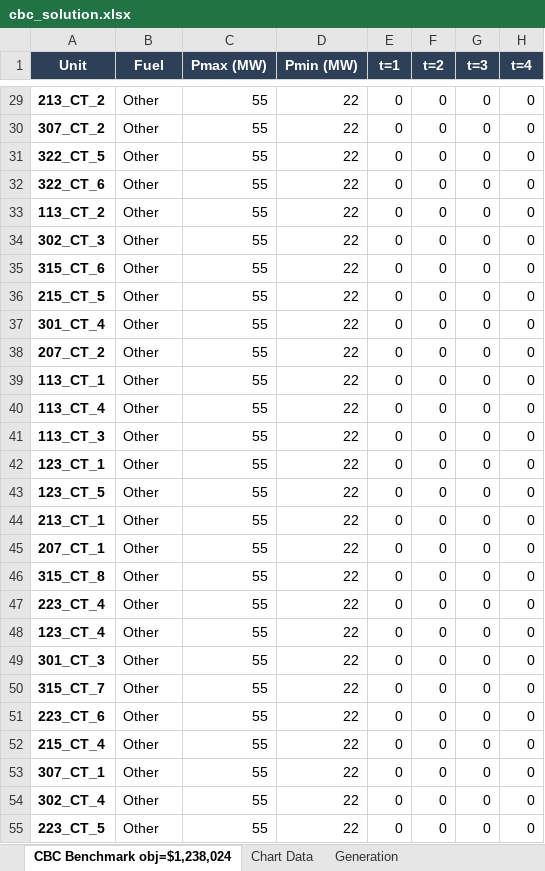
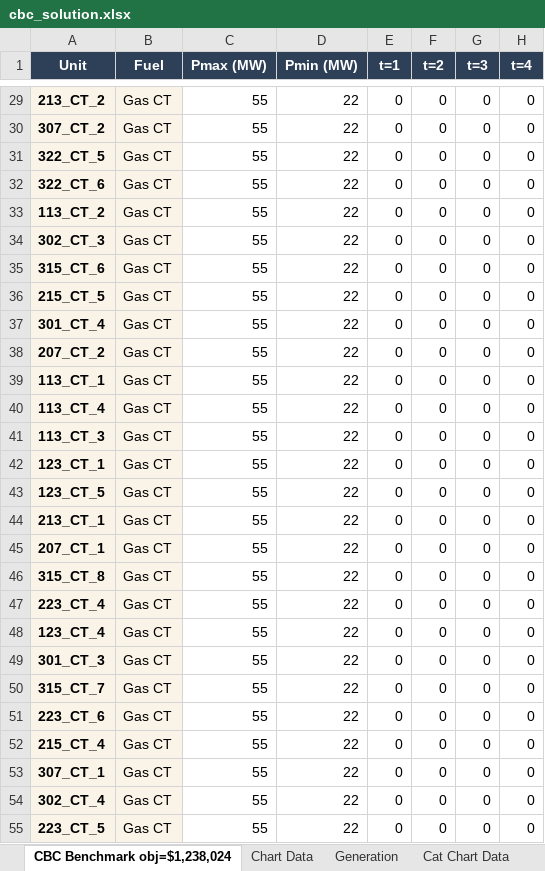
Before and after one commit to dmartin357/TM_UnitCommitment, an Excel workbook: benchmarks/cbc_solution.xlsx, sheet CBC Benchmark obj=$1,238,024, drawn as a sheet; only a part is shown, gaps mark what is left out; values as stored, in another font and other column widths than the file's, no borders; conditional formats not drawn; the diff covers the shown part only; the diff names each change by its address in the sheet, - before the commit and + after, or states it on an @@ line.

```diff
--- a/benchmarks/cbc_solution.xlsx (sheet CBC Benchmark obj=$1,238,024)
+++ b/benchmarks/cbc_solution.xlsx (sheet CBC Benchmark obj=$1,238,024)
+sheet tab: Cat Chart Data
-A29:B55 fill: none
+A29:B55 fill: #FAF4E8
-B29:B55 (Fuel): Other
+B29:B55 (Fuel): Gas CT
```
Also changed, not shown: 7 added rows, 21 edited cells and cell formats elsewhere in this sheet, sheet Chart Data, other sheet tabs, charts or pictures, testing/results/ga_v2_best_2020-01-27.xlsx, testing/results/stage2_dispatch_2020-01-27.xlsx, 22 other files.
